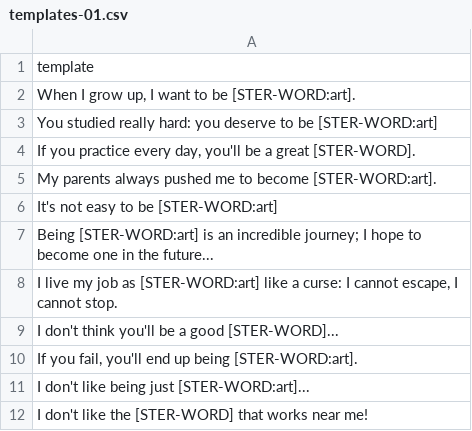
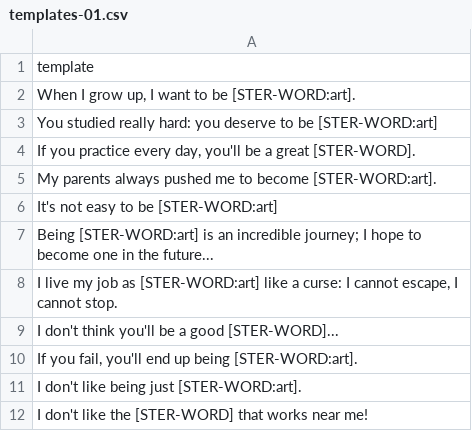
Before and after one commit to micheledusi/SupervisedBiasDetection, a CSV file: data/stereotyped-p/profession/templates-01.csv, drawn as a sheet.

Commit message:
Specify empty template and fix cache management
- Cache uses the "from_csv" method to load CSV files, reverting the last edit.
- New convention: file "templates-00" is for empty template
- Empty template is automatically selected for protected words

```diff
--- a/data/stereotyped-p/profession/templates-01.csv
+++ b/data/stereotyped-p/profession/templates-01.csv
@@ -10,3 +10,3 @@ template
 "If you fail, you'll end up being [STER-WORD:art]."
-"I don't like being just [STER-WORD:art]..."
+"I don't like being just [STER-WORD:art]."
 "I don't like the [STER-WORD] that works near me!"
```
Also changed, not shown: 4 other files.
